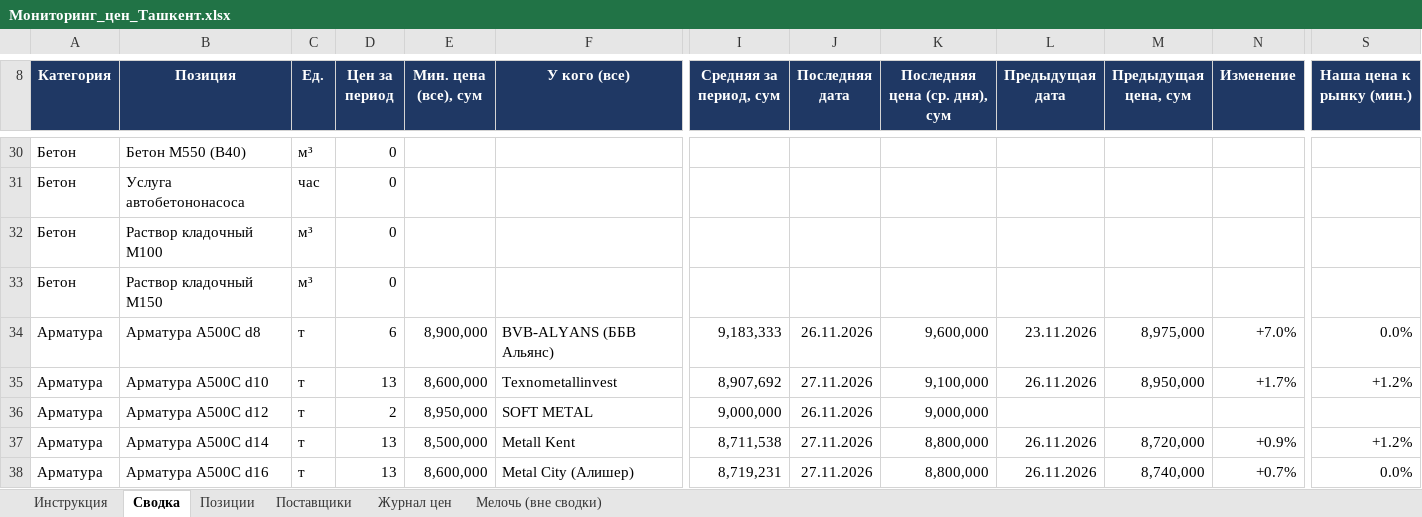
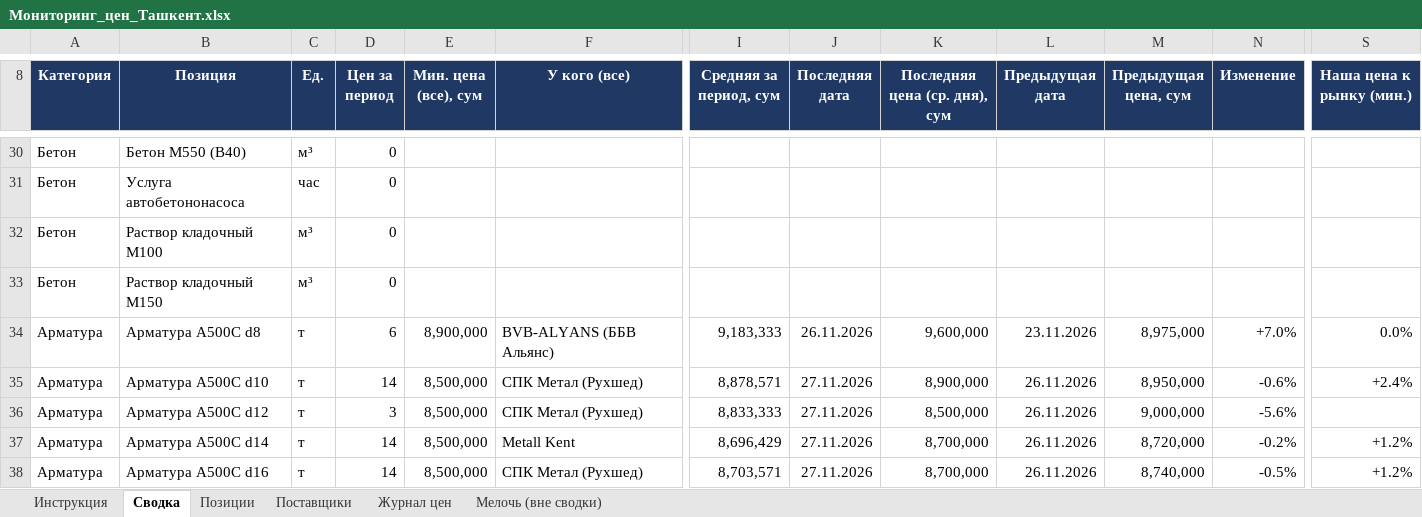
Before and after one commit to Semeev/test_seccondbrain, an Excel workbook: vault/thoughts/projects/golden-hills/Мониторинг_цен_Ташкент.xlsx, sheet Сводка, drawn as a sheet; only a part is shown, gaps mark what is left out; values as stored, in another font and other column widths than the file's, no borders; conditional formats not drawn; the diff covers the shown part only; the diff names each change by its address in the sheet, - before the commit and + after, or states it on an @@ line.

```diff
--- a/vault/thoughts/projects/golden-hills/Мониторинг_цен_Ташкент.xlsx (sheet Сводка)
+++ b/vault/thoughts/projects/golden-hills/Мониторинг_цен_Ташкент.xlsx (sheet Сводка)
-D35 (Цен за период): 13
+D35 (Цен за период): 14
-E35 (Мин. цена (все), сум): 8,600,000
+E35 (Мин. цена (все), сум): 8,500,000
-F35 (У кого (все)): Texnometallinvest
+F35 (У кого (все)): СПК Метал (Рухшед)
-I35 (Средняя за период, сум): 8,907,692
+I35 (Средняя за период, сум): 8,878,571
-K35 (Последняя цена (ср. дня), сум): 9,100,000
+K35 (Последняя цена (ср. дня), сум): 8,900,000
-N35 (Изменение): +1.7%
+N35 (Изменение): -0.6%
-S35 (Наша цена к рынку (мин.)): +1.2%
+S35 (Наша цена к рынку (мин.)): +2.4%
-D36 (Цен за период): 2
+D36 (Цен за период): 3
-E36 (Мин. цена (все), сум): 8,950,000
+E36 (Мин. цена (все), сум): 8,500,000
-F36 (У кого (все)): SOFT METAL
+F36 (У кого (все)): СПК Метал (Рухшед)
-I36 (Средняя за период, сум): 9,000,000
+I36 (Средняя за период, сум): 8,833,333
-J36 (Последняя дата): 26.11.2026
+J36 (Последняя дата): 27.11.2026
-K36 (Последняя цена (ср. дня), сум): 9,000,000
+K36 (Последняя цена (ср. дня), сум): 8,500,000
-L36 (Предыдущая дата): (empty)
+L36 (Предыдущая дата): 26.11.2026
-M36 (Предыдущая цена, сум): (empty)
+M36 (Предыдущая цена, сум): 9,000,000
-N36 (Изменение): (empty)
+N36 (Изменение): -5.6%
-D37:D38 (Цен за период): 13
+D37:D38 (Цен за период): 14
-I37 (Средняя за период, сум): 8,711,538
+I37 (Средняя за период, сум): 8,696,429
-K37:K38 (Последняя цена (ср. дня), сум): 8,800,000
+K37:K38 (Последняя цена (ср. дня), сум): 8,700,000
-N37 (Изменение): +0.9%
+N37 (Изменение): -0.2%
-E38 (Мин. цена (все), сум): 8,600,000
+E38 (Мин. цена (все), сум): 8,500,000
-F38 (У кого (все)): Metal City (Алишер)
+F38 (У кого (все)): СПК Метал (Рухшед)
-I38 (Средняя за период, сум): 8,719,231
+I38 (Средняя за период, сум): 8,703,571
-N38 (Изменение): +0.7%
+N38 (Изменение): -0.5%
-S38 (Наша цена к рынку (мин.)): 0.0%
+S38 (Наша цена к рынку (мин.)): +1.2%
```
Also changed, not shown: 44 edited cells elsewhere in this sheet, sheet Журнал цен, sheet Поставщики, hidden cells, vault/thoughts/projects/golden-hills/сводки/Сравнение_арматура_28т_2026-11-27.xlsx, 4 other files.
